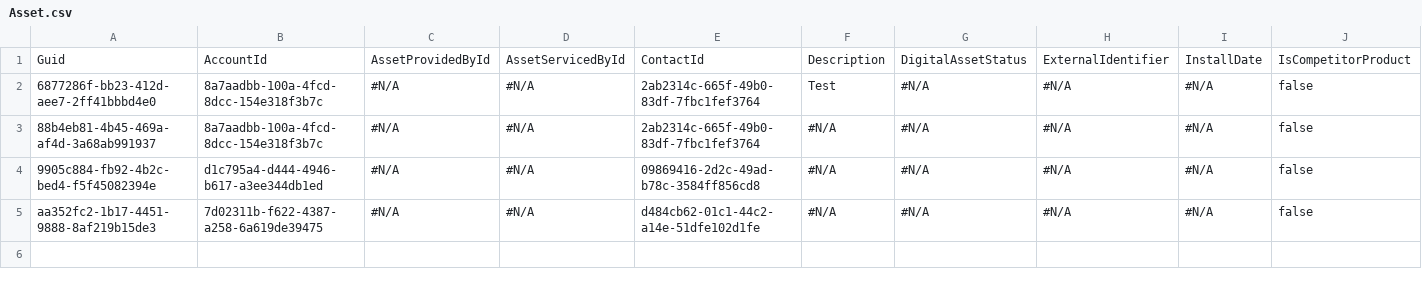
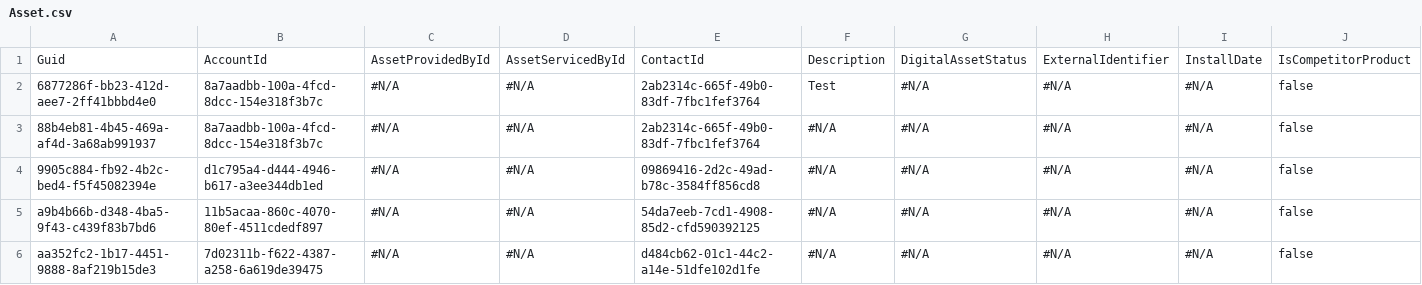
Before and after one commit to Prodlymoover/CPQ--Test-35, a CSV file: Asset.csv, drawn as a sheet; only a part is shown; rows hold the shown columns only; the diff names each change by its address in the sheet, - before the commit and + after, or states it on an @@ line.

```diff
--- a/Asset.csv
+++ b/Asset.csv
+row 5: a9b4b66b-d348-4ba5-9f43-c439f83b7bd6 | 11b5acaa-860c-4070-80ef-4511cdedf897 | #N/A | #N/A | 54da7eeb-7cd1-4908-85d2-cfd590392125 | #N/A | #N/A | #N/A | #N/A | false
```
Also changed, not shown: Account.csv, Case.csv, 3 other files.
